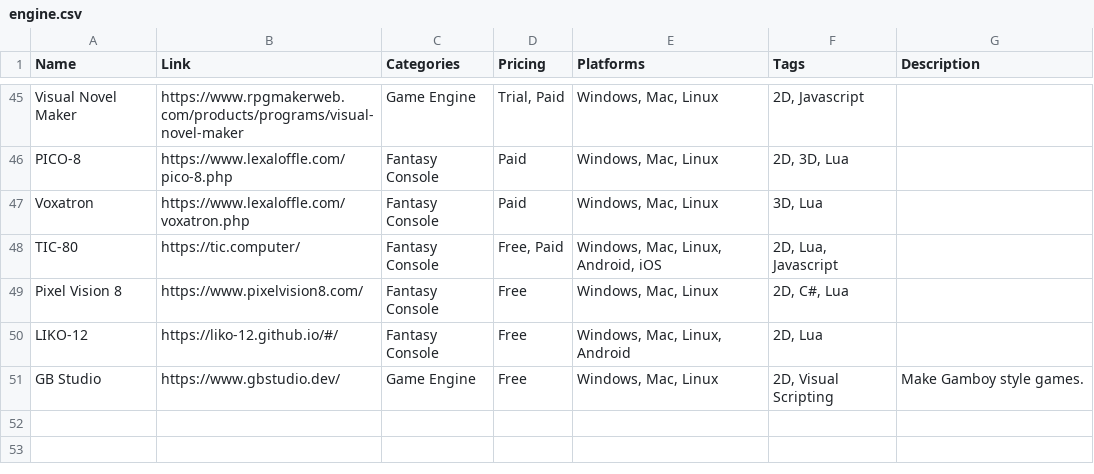
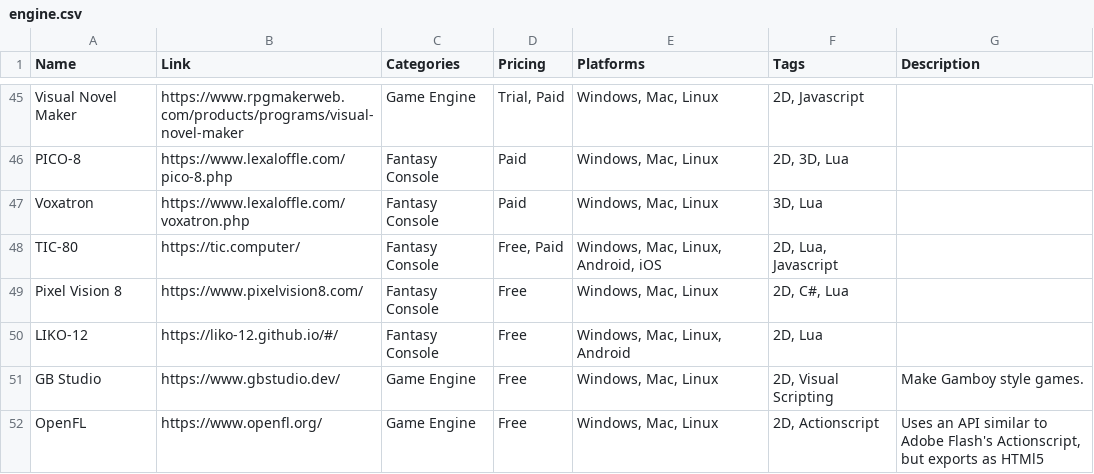
Before and after one commit to jackmelcher/gamedevelop.io, a CSV file: csv/engine.csv, drawn as a sheet; only a part is shown, gaps mark what is left out.

```diff
--- a/csv/engine.csv
+++ b/csv/engine.csv
@@ -51 +51,2 @@ LIKO-12,https://liko-12.github.io/#/,Fantasy Console,Free,"Windows, Mac, Linux,
 GB Studio,https://www.gbstudio.dev/,Game Engine,Free,"Windows, Mac, Linux","2D, Visual Scripting",Make Gamboy style games.
+OpenFL,https://www.openfl.org/,Game Engine,Free,"Windows, Mac, Linux","2D, Actionscript","Uses an API similar to Adobe Flash's Actionscript, but exports as HTMl5"
```
Also changed, not shown: csv/3d.csv, 4 other files.
